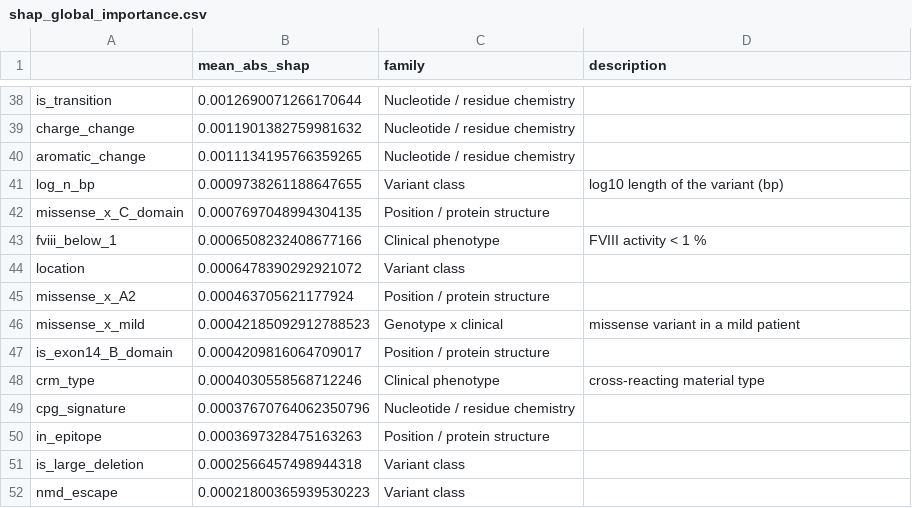
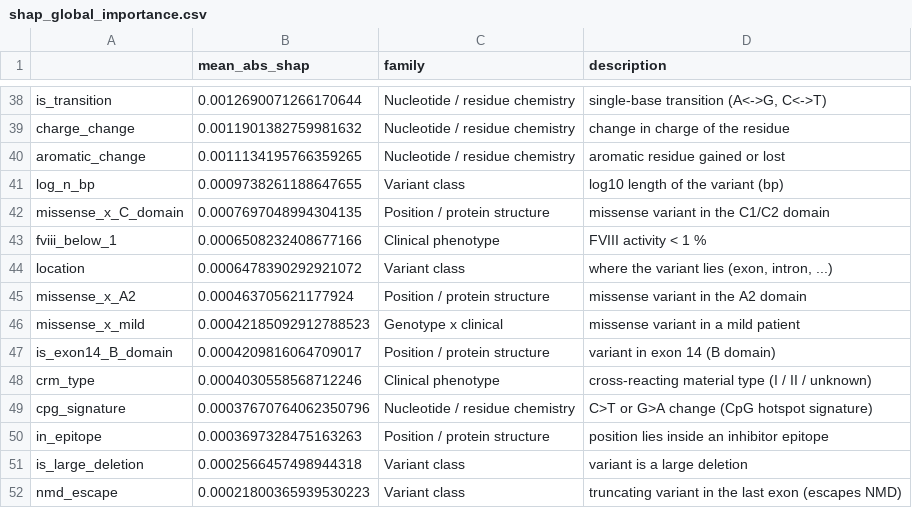
Before and after one commit to dchaudhari7177/capstone_hemo, a CSV file: results/tables/shap_global_importance.csv, drawn as a sheet; only a part is shown, gaps mark what is left out; the diff covers the shown part only; the diff names each change by its address in the sheet, - before the commit and + after, or states it on an @@ line.

```diff
--- a/results/tables/shap_global_importance.csv
+++ b/results/tables/shap_global_importance.csv
-D38 (description): (empty)
+D38 (description): single-base transition (A<->G, C<->T)
-D39 (description): (empty)
+D39 (description): change in charge of the residue
-D40 (description): (empty)
+D40 (description): aromatic residue gained or lost
-D42 (description): (empty)
+D42 (description): missense variant in the C1/C2 domain
-D44 (description): (empty)
+D44 (description): where the variant lies (exon, intron, ...)
-D45 (description): (empty)
+D45 (description): missense variant in the A2 domain
-D47 (description): (empty)
+D47 (description): variant in exon 14 (B domain)
-D48 (description): cross-reacting material type
+D48 (description): cross-reacting material type (I / II / unknown)
-D49 (description): (empty)
+D49 (description): C>T or G>A change (CpG hotspot signature)
-D50 (description): (empty)
+D50 (description): position lies inside an inhibitor epitope
-D51 (description): (empty)
+D51 (description): variant is a large deletion
-D52 (description): (empty)
+D52 (description): truncating variant in the last exon (escapes NMD)
```
Also changed, not shown: 14 edited cells elsewhere in this file, results/tables/faithfulness_deletion.csv, results/tables/shap_lime_agreement.csv, 10 other files.
